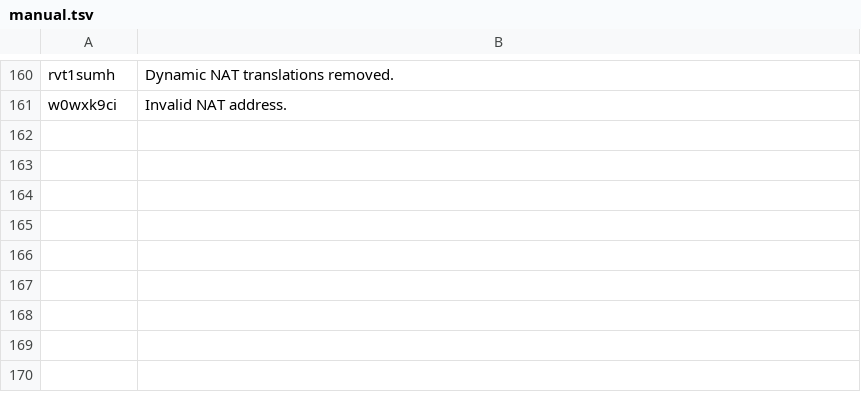
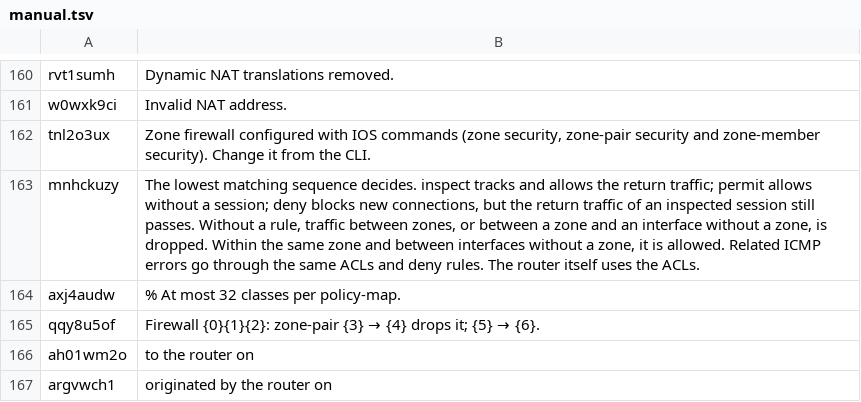
Before and after one commit to matheuscoutinhoo/shNet, a TSV file: apps/web/src/i18n/en/manual.tsv, drawn as a sheet; only a part is shown, gaps mark what is left out; the diff names each change by its address in the sheet, - before the commit and + after, or states it on an @@ line.

```diff
--- a/apps/web/src/i18n/en/manual.tsv
+++ b/apps/web/src/i18n/en/manual.tsv
+row 162: tnl2o3ux | Zone firewall configured with IOS commands (zone security, zone-pair security and zone-member security). Change it from the CLI.
+row 163: mnhckuzy | The lowest matching sequence decides. inspect tracks and allows the return traffic; permit allows without a session; deny blocks new connections, but the return traffic of an inspected session still passes. Without a rule, traffic between zones, or between a zone and an interface without a zone, is dropped. Within the same zone and between interfaces without a zone, it is allowed. Related ICMP errors go through the same ACLs and deny rules. The router itself uses the ACLs.
+row 164: axj4audw | % At most 32 classes per policy-map.
+row 165: qqy8u5of | Firewall {0}{1}{2}: zone-pair {3} → {4} drops it; {5} → {6}.
+row 166: ah01wm2o | to the router on
+row 167: argvwch1 | originated by the router on
```
Also changed, not shown: apps/web/src/i18n/en/part-04.tsv, 24 other files.
